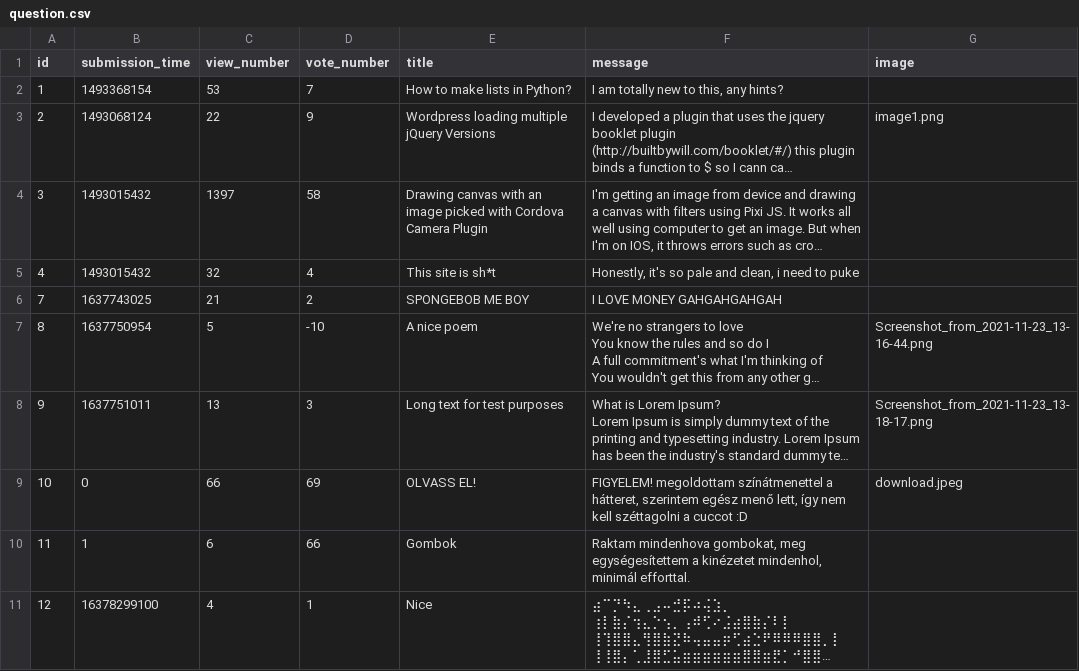
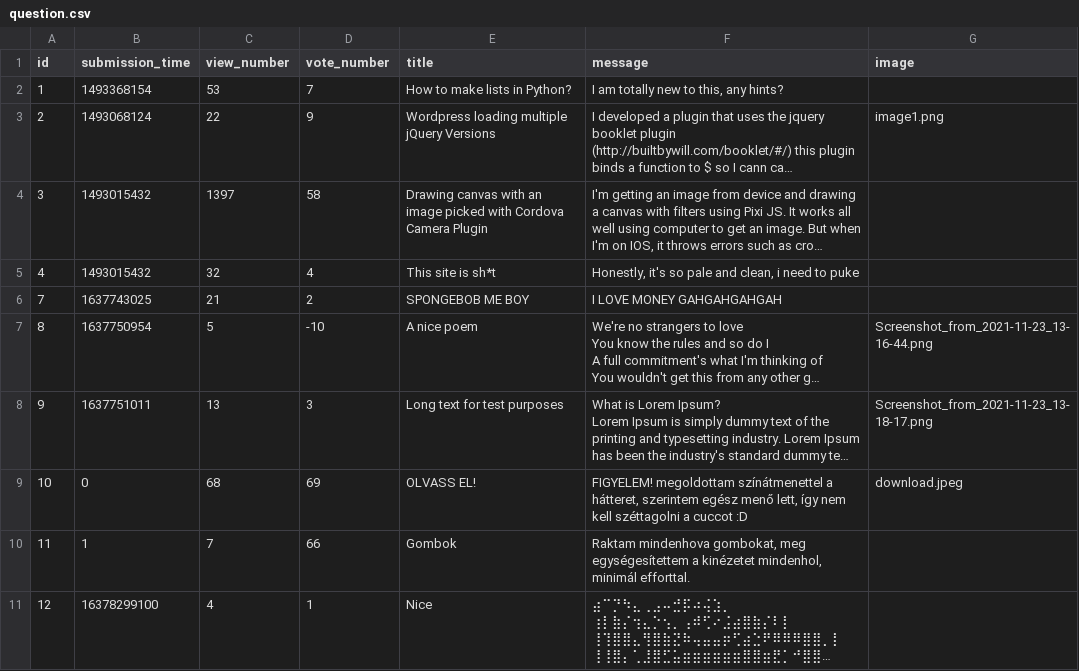
Before and after one commit to LatNat/ask-mate-3-python-LatNat, a CSV file: sample_data/question.csv, drawn as a sheet; long unchanged cells end in …; the diff names each change by its address in the sheet, - before the commit and + after, or states it on an @@ line.

```diff
--- a/sample_data/question.csv
+++ b/sample_data/question.csv
-C9 (view_number): 66
+C9 (view_number): 68
-C10 (view_number): 6
+C10 (view_number): 7
```
Also changed, not shown: 2 other files.
